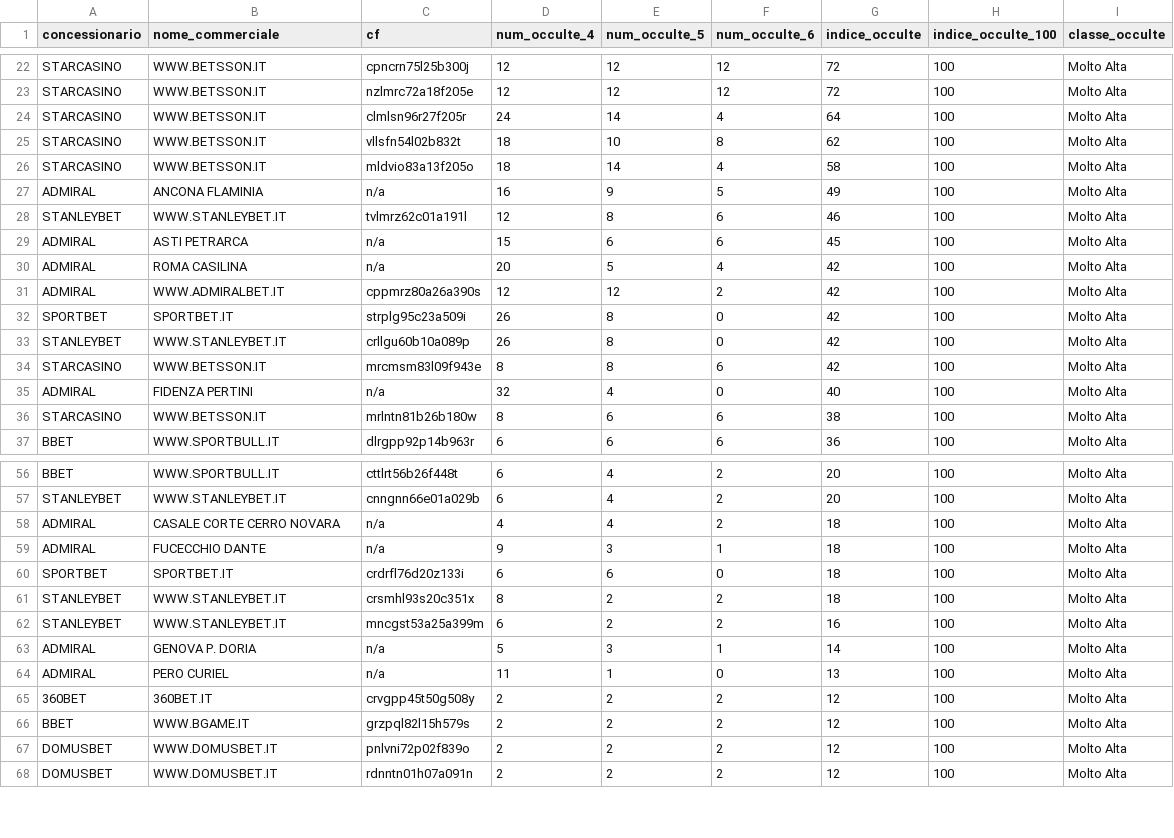
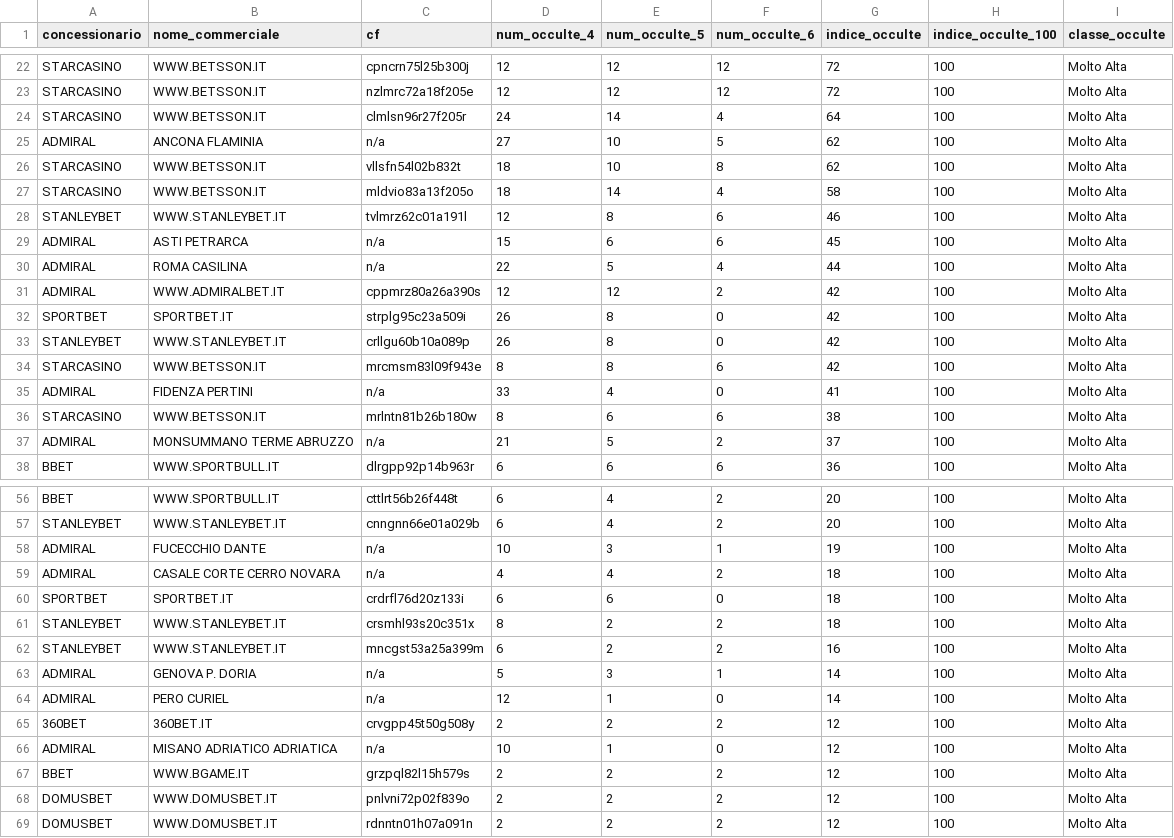
Before and after one commit to albagammamarketing-source/Dashboard-auto, a CSV file: output/indice_occulte_nome_commerciale.csv, drawn as a sheet; only a part is shown, gaps mark what is left out; the diff covers the shown part only.

```diff
--- a/output/indice_occulte_nome_commerciale.csv
+++ b/output/indice_occulte_nome_commerciale.csv
@@ -24,8 +24,8 @@ STARCASINO;WWW.BETSSON.IT;nzlmrc72a18f205e;12;12;12;72;100;Molto Alta
 STARCASINO;WWW.BETSSON.IT;clmlsn96r27f205r;24;14;4;64;100;Molto Alta
+ADMIRAL;ANCONA FLAMINIA;n/a;27;10;5;62;100;Molto Alta
 STARCASINO;WWW.BETSSON.IT;vllsfn54l02b832t;18;10;8;62;100;Molto Alta
 STARCASINO;WWW.BETSSON.IT;mldvio83a13f205o;18;14;4;58;100;Molto Alta
-ADMIRAL;ANCONA FLAMINIA;n/a;16;9;5;49;100;Molto Alta
 STANLEYBET;WWW.STANLEYBET.IT;tvlmrz62c01a191l;12;8;6;46;100;Molto Alta
 ADMIRAL;ASTI PETRARCA;n/a;15;6;6;45;100;Molto Alta
-ADMIRAL;ROMA CASILINA;n/a;20;5;4;42;100;Molto Alta
+ADMIRAL;ROMA CASILINA;n/a;22;5;4;44;100;Molto Alta
 ADMIRAL;WWW.ADMIRALBET.IT;cppmrz80a26a390s;12;12;2;42;100;Molto Alta
@@ -34,4 +34,5 @@ STANLEYBET;WWW.STANLEYBET.IT;crllgu60b10a089p;26;8;0;42;100;Molto Alta
 STARCASINO;WWW.BETSSON.IT;mrcmsm83l09f943e;8;8;6;42;100;Molto Alta
-ADMIRAL;FIDENZA PERTINI;n/a;32;4;0;40;100;Molto Alta
+ADMIRAL;FIDENZA PERTINI;n/a;33;4;0;41;100;Molto Alta
 STARCASINO;WWW.BETSSON.IT;mrlntn81b26b180w;8;6;6;38;100;Molto Alta
+ADMIRAL;MONSUMMANO TERME ABRUZZO;n/a;21;5;2;37;100;Molto Alta
 BBET;WWW.SPORTBULL.IT;dlrgpp92p14b963r;6;6;6;36;100;Molto Alta
@@ -57,4 +57,4 @@ BBET;WWW.SPORTBULL.IT;cttlrt56b26f448t;6;4;2;20;100;Molto Alta
 STANLEYBET;WWW.STANLEYBET.IT;cnngnn66e01a029b;6;4;2;20;100;Molto Alta
+ADMIRAL;FUCECCHIO DANTE;n/a;10;3;1;19;100;Molto Alta
 ADMIRAL;CASALE CORTE CERRO NOVARA;n/a;4;4;2;18;100;Molto Alta
-ADMIRAL;FUCECCHIO DANTE;n/a;9;3;1;18;100;Molto Alta
 SPORTBET;SPORTBET.IT;crdrfl76d20z133i;6;6;0;18;100;Molto Alta
@@ -63,4 +63,5 @@ STANLEYBET;WWW.STANLEYBET.IT;mncgst53a25a399m;6;2;2;16;100;Molto Alta
 ADMIRAL;GENOVA P. DORIA;n/a;5;3;1;14;100;Molto Alta
-ADMIRAL;PERO CURIEL;n/a;11;1;0;13;100;Molto Alta
+ADMIRAL;PERO CURIEL;n/a;12;1;0;14;100;Molto Alta
 360BET;360BET.IT;crvgpp45t50g508y;2;2;2;12;100;Molto Alta
+ADMIRAL;MISANO ADRIATICO ADRIATICA;n/a;10;1;0;12;100;Molto Alta
 BBET;WWW.BGAME.IT;grzpql82l15h579s;2;2;2;12;100;Molto Alta
```
Also changed, not shown: 2 added rows, 2 removed rows and 14 edited cells elsewhere in this file, output/indice_occulte_utenti.csv, output/indice_quota_extra_utenti.csv, 6 other files.
